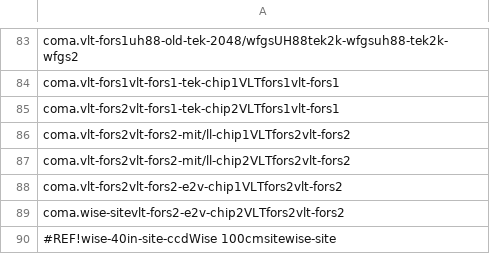
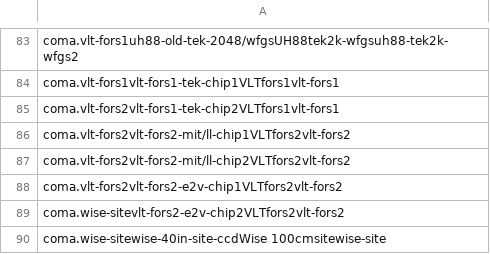
Before and after one commit to ifauh/coma-engine, a TSV file: collection-lid.tsv, drawn as a sheet; only a part is shown, gaps mark what is left out; the diff names each change by its address in the sheet, - before the commit and + after, or states it on an @@ line.

Commit message:
Fix invalid separators

```diff
--- a/collection-lid.tsv
+++ b/collection-lid.tsv
-A90: #REF!wise-40in-site-ccdWise 100cmsitewise-site
+A90: coma.wise-sitewise-40in-site-ccdWise 100cmsitewise-site
```
